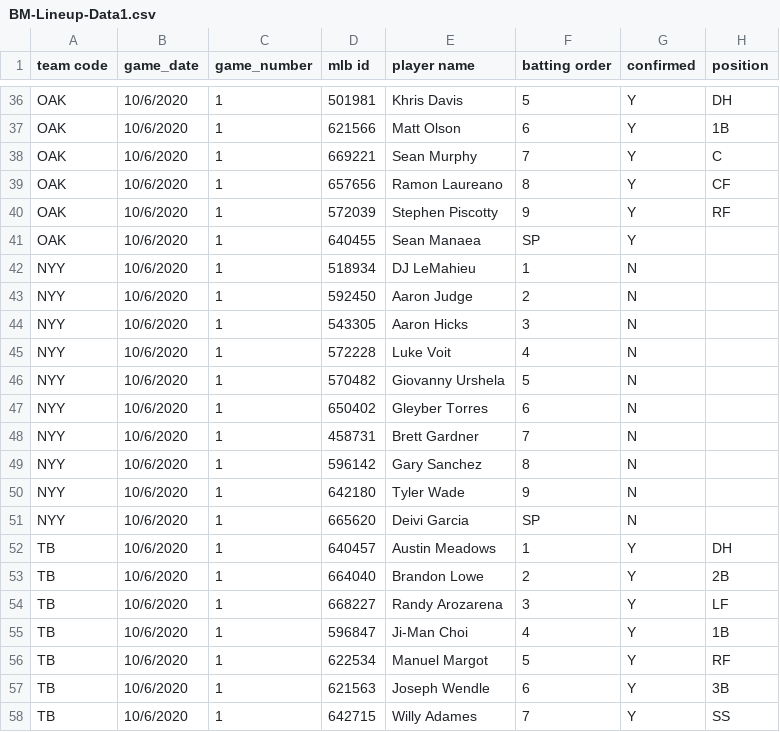
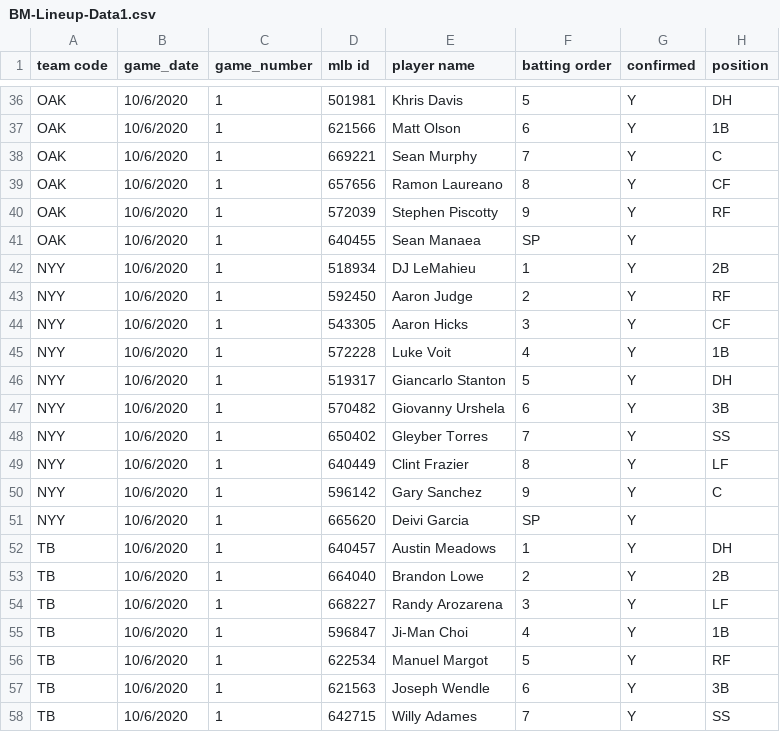
Before and after one commit to justinmof/MLBSheets-CSV-Files, a CSV file: BM-Lineup-Data1.csv, drawn as a sheet; only a part is shown, gaps mark what is left out.

```diff
--- a/BM-Lineup-Data1.csv
+++ b/BM-Lineup-Data1.csv
@@ -41,12 +41,12 @@ OAK,10/6/2020,1,572039,Stephen Piscotty,9,Y,RF
 OAK,10/6/2020,1,640455,Sean Manaea,SP,Y,
-NYY,10/6/2020,1,518934,DJ LeMahieu,1,N,
-NYY,10/6/2020,1,592450,Aaron Judge,2,N,
-NYY,10/6/2020,1,543305,Aaron Hicks,3,N,
-NYY,10/6/2020,1,572228,Luke Voit,4,N,
-NYY,10/6/2020,1,570482,Giovanny Urshela,5,N,
-NYY,10/6/2020,1,650402,Gleyber Torres,6,N,
-NYY,10/6/2020,1,458731,Brett Gardner,7,N,
-NYY,10/6/2020,1,596142,Gary Sanchez,8,N,
-NYY,10/6/2020,1,642180,Tyler Wade,9,N,
-NYY,10/6/2020,1,665620,Deivi Garcia,SP,N,
+NYY,10/6/2020,1,518934,DJ LeMahieu,1,Y,2B
+NYY,10/6/2020,1,592450,Aaron Judge,2,Y,RF
+NYY,10/6/2020,1,543305,Aaron Hicks,3,Y,CF
+NYY,10/6/2020,1,572228,Luke Voit,4,Y,1B
+NYY,10/6/2020,1,519317,Giancarlo Stanton,5,Y,DH
+NYY,10/6/2020,1,570482,Giovanny Urshela,6,Y,3B
+NYY,10/6/2020,1,650402,Gleyber Torres,7,Y,SS
+NYY,10/6/2020,1,640449,Clint Frazier,8,Y,LF
+NYY,10/6/2020,1,596142,Gary Sanchez,9,Y,C
+NYY,10/6/2020,1,665620,Deivi Garcia,SP,Y,
 TB,10/6/2020,1,640457,Austin Meadows,1,Y,DH
```
Also changed, not shown: BM-Lineup-Data.csv.
